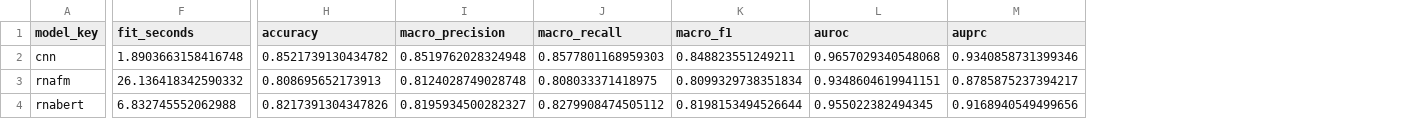
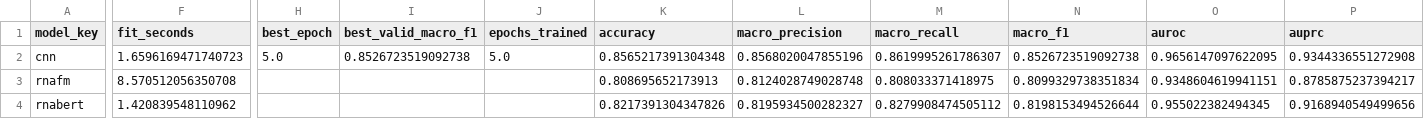
Before and after one commit to wangcs1/cal_bio, a CSV file: results/experiment_1/tables/experiment_1_train_valid_metrics.csv, drawn as a sheet; only a part is shown, gaps mark what is left out; addresses are those after the commit; the diff covers the shown part only; the diff names each change by its address in the sheet, - before the commit and + after, or states it on an @@ line.

```diff
--- a/results/experiment_1/tables/experiment_1_train_valid_metrics.csv
+++ b/results/experiment_1/tables/experiment_1_train_valid_metrics.csv
+column H (best_epoch), row 2: 5.0
+column I (best_valid_macro_f1), row 2: 0.8526723519092738
+column J (epochs_trained), row 2: 5.0
-F2 (fit_seconds): 1.8903663158416748
+F2 (fit_seconds): 1.6596169471740723
-K2 (accuracy): 0.8521739130434782
+K2 (accuracy): 0.8565217391304348
-L2 (macro_precision): 0.8519762028324948
+L2 (macro_precision): 0.8568020047855196
-M2 (macro_recall): 0.8577801168959303
+M2 (macro_recall): 0.8619995261786307
-N2 (macro_f1): 0.848823551249211
+N2 (macro_f1): 0.8526723519092738
-O2 (auroc): 0.9657029340548068
+O2 (auroc): 0.9656147097622095
-P2 (auprc): 0.9340858731399346
+P2 (auprc): 0.9344336551272908
-F3 (fit_seconds): 26.136418342590332
+F3 (fit_seconds): 8.570512056350708
-F4 (fit_seconds): 6.832745552062988
+F4 (fit_seconds): 1.420839548110962
```
Also changed, not shown: 2 edited cells elsewhere in this file, results/experiment_3/tables/acceptor_ism_matrix.csv, results/experiment_3/tables/cnn_baseline_pytorch_conv1d_acceptor_ism_matrix.csv, 54 other files.
